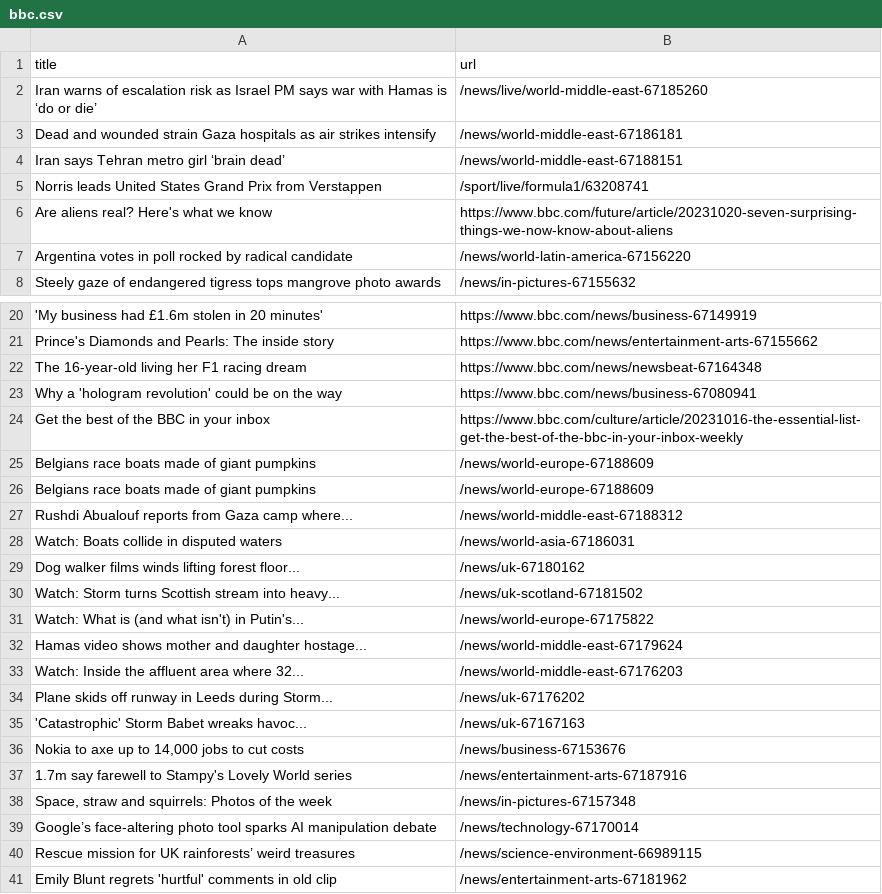
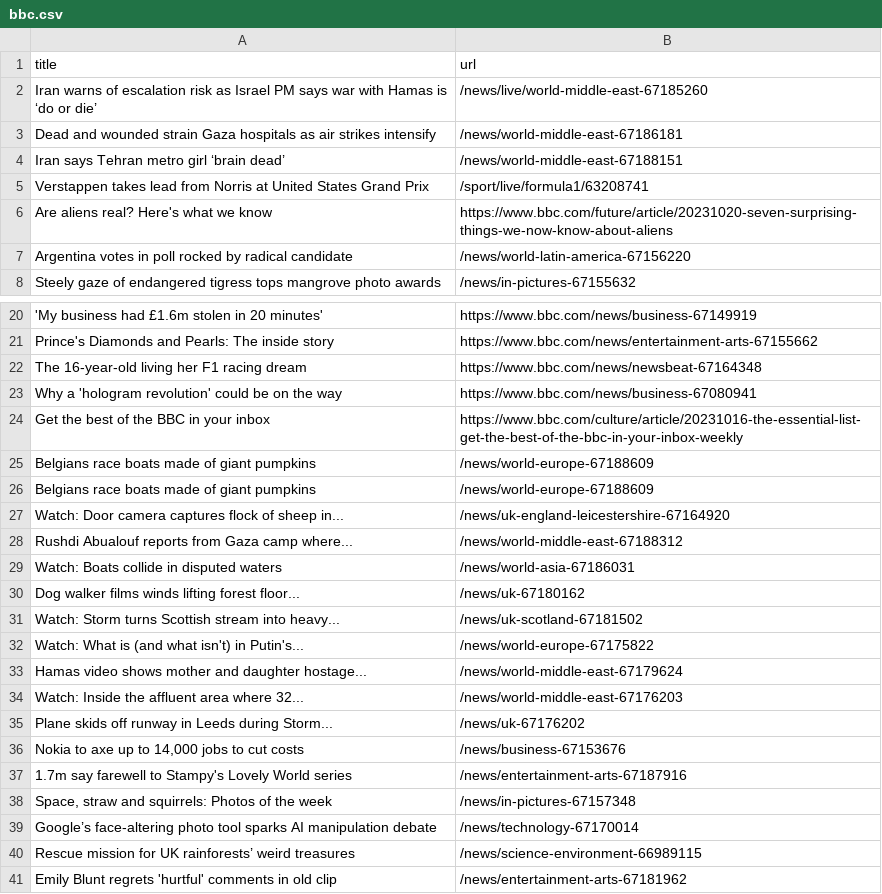
Before and after one commit to jsoma/automatic-scraper-bbc, a CSV file: bbc.csv, drawn as a sheet; only a part is shown, gaps mark what is left out.

```diff
--- a/bbc.csv
+++ b/bbc.csv
@@ -4,3 +4,3 @@ Dead and wounded strain Gaza hospitals as air strikes intensify,/news/world-midd
 Iran says Tehran metro girl ‘brain dead’,/news/world-middle-east-67188151
-Norris leads United States Grand Prix from Verstappen,/sport/live/formula1/63208741
+Verstappen takes lead from Norris at United States Grand Prix,/sport/live/formula1/63208741
 Are aliens real? Here's what we know,https://www.bbc.com/future/article/20231020-seven-surprising-things-we-now-know-about-aliens
@@ -26,2 +26,3 @@ Belgians race boats made of giant pumpkins,/news/world-europe-67188609
 Belgians race boats made of giant pumpkins,/news/world-europe-67188609
+Watch: Door camera captures flock of sheep in...,/news/uk-england-leicestershire-67164920
 Rushdi Abualouf reports from Gaza camp where...,/news/world-middle-east-67188312
@@ -34,3 +35,2 @@ Watch: Inside the affluent area where 32...,/news/world-middle-east-67176203
 Plane skids off runway in Leeds during Storm...,/news/uk-67176202
-'Catastrophic' Storm Babet wreaks havoc...,/news/uk-67167163
 "Nokia to axe up to 14,000 jobs to cut costs",/news/business-67153676
```
